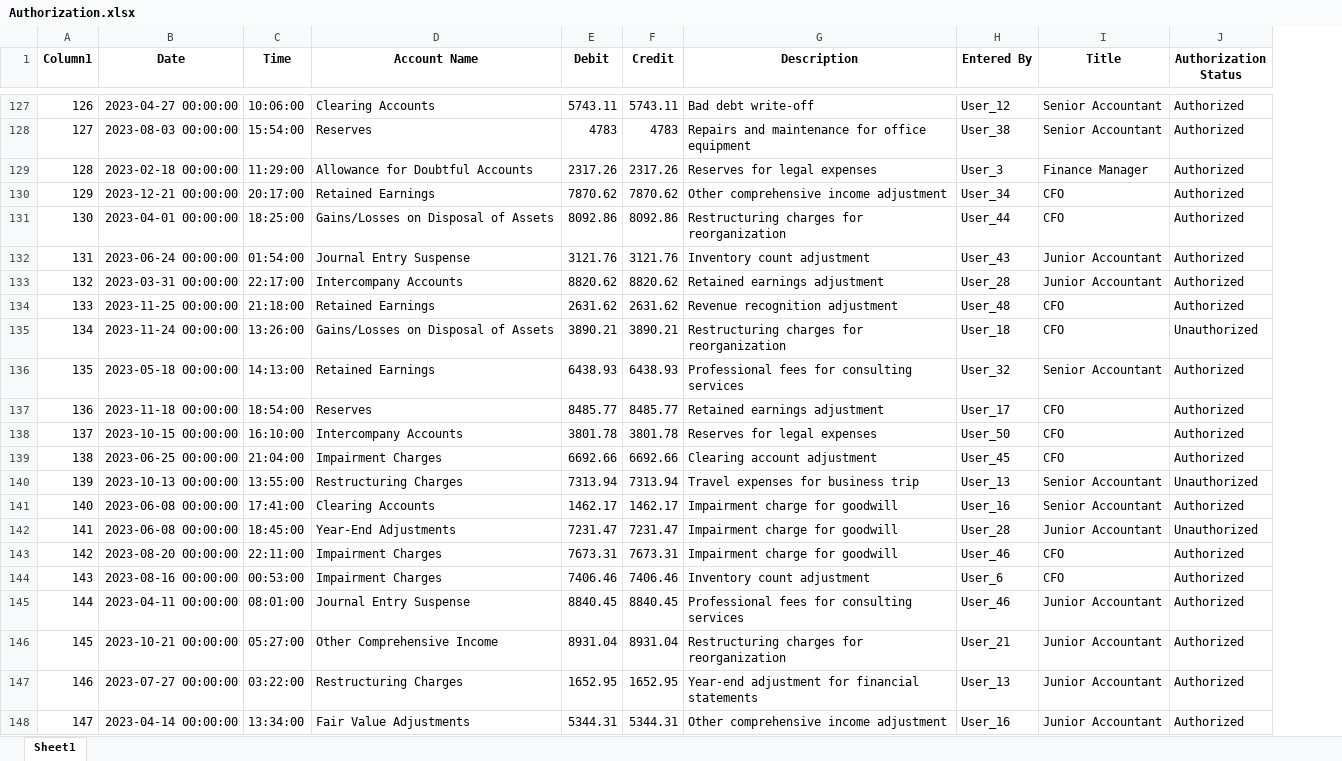
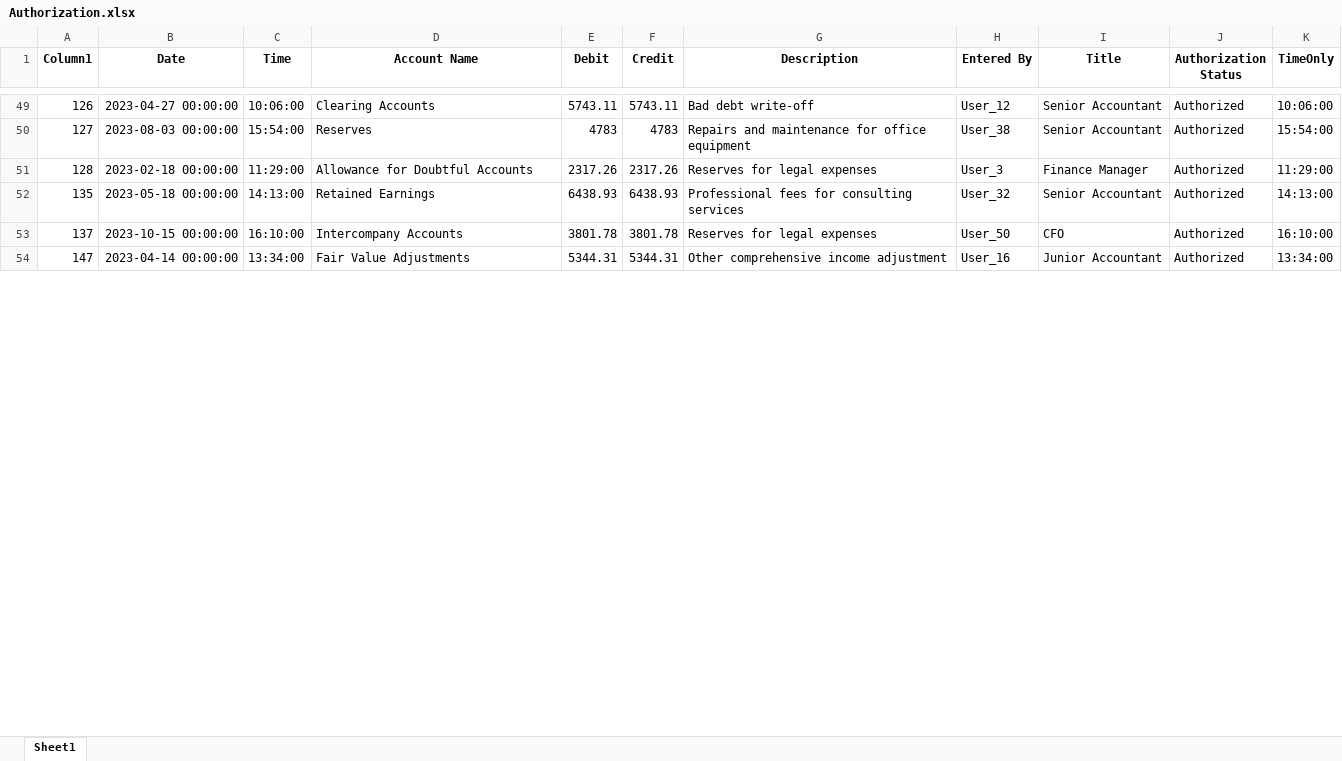
Before and after one commit to alvinkjobi/Sample-Excel-Filtering, an Excel workbook: Authorization.xlsx, sheet Sheet1, drawn as a sheet; only a part is shown, gaps mark what is left out; values as stored, in another font and other column widths than the file's, no borders; removed rows and columns are numbered as before the commit, all else as after; the diff covers the shown part only; the diff names each change by its address in the sheet, - before the commit and + after, or states it on an @@ line.

```diff
--- a/Authorization.xlsx (sheet Sheet1)
+++ b/Authorization.xlsx (sheet Sheet1)
+column K (TimeOnly), rows 49-54: 10:06:00 | 15:54:00 | 11:29:00 | 14:13:00 | 16:10:00 | 13:34:00
-row 130: 129 | 2023-12-21 00:00:00 | 20:17:00 | Retained Earnings | 7870.62 | 7870.62 | Other comprehensive income adjustment | User_34 | CFO | Authorized
-row 131: 130 | 2023-04-01 00:00:00 | 18:25:00 | Gains/Losses on Disposal of Assets | 8092.86 | 8092.86 | Restructuring charges for reorganization | User_44 | CFO | Authorized
-row 132: 131 | 2023-06-24 00:00:00 | 01:54:00 | Journal Entry Suspense | 3121.76 | 3121.76 | Inventory count adjustment | User_43 | Junior Accountant | Authorized
-row 133: 132 | 2023-03-31 00:00:00 | 22:17:00 | Intercompany Accounts | 8820.62 | 8820.62 | Retained earnings adjustment | User_28 | Junior Accountant | Authorized
-row 134: 133 | 2023-11-25 00:00:00 | 21:18:00 | Retained Earnings | 2631.62 | 2631.62 | Revenue recognition adjustment | User_48 | CFO | Authorized
-row 135: 134 | 2023-11-24 00:00:00 | 13:26:00 | Gains/Losses on Disposal of Assets | 3890.21 | 3890.21 | Restructuring charges for reorganization | User_18 | CFO | Unauthorized
-row 137: 136 | 2023-11-18 00:00:00 | 18:54:00 | Reserves | 8485.77 | 8485.77 | Retained earnings adjustment | User_17 | CFO | Authorized
-row 139: 138 | 2023-06-25 00:00:00 | 21:04:00 | Impairment Charges | 6692.66 | 6692.66 | Clearing account adjustment | User_45 | CFO | Authorized
-row 140: 139 | 2023-10-13 00:00:00 | 13:55:00 | Restructuring Charges | 7313.94 | 7313.94 | Travel expenses for business trip | User_13 | Senior Accountant | Unauthorized
-row 141: 140 | 2023-06-08 00:00:00 | 17:41:00 | Clearing Accounts | 1462.17 | 1462.17 | Impairment charge for goodwill | User_16 | Senior Accountant | Authorized
-row 142: 141 | 2023-06-08 00:00:00 | 18:45:00 | Year-End Adjustments | 7231.47 | 7231.47 | Impairment charge for goodwill | User_28 | Junior Accountant | Unauthorized
-row 143: 142 | 2023-08-20 00:00:00 | 22:11:00 | Impairment Charges | 7673.31 | 7673.31 | Impairment charge for goodwill | User_46 | CFO | Authorized
-row 144: 143 | 2023-08-16 00:00:00 | 00:53:00 | Impairment Charges | 7406.46 | 7406.46 | Inventory count adjustment | User_6 | CFO | Authorized
-row 145: 144 | 2023-04-11 00:00:00 | 08:01:00 | Journal Entry Suspense | 8840.45 | 8840.45 | Professional fees for consulting services | User_46 | Junior Accountant | Authorized
-row 146: 145 | 2023-10-21 00:00:00 | 05:27:00 | Other Comprehensive Income | 8931.04 | 8931.04 | Restructuring charges for reorganization | User_21 | Junior Accountant | Authorized
-row 147: 146 | 2023-07-27 00:00:00 | 03:22:00 | Restructuring Charges | 1652.95 | 1652.95 | Year-end adjustment for financial statements | User_13 | Junior Accountant | Authorized
```
Also changed, not shown: 109 removed rows elsewhere in this sheet, FilteredOutput.xlsx, Filtered_SeniorPersonnel.xlsx, 1 other file.
